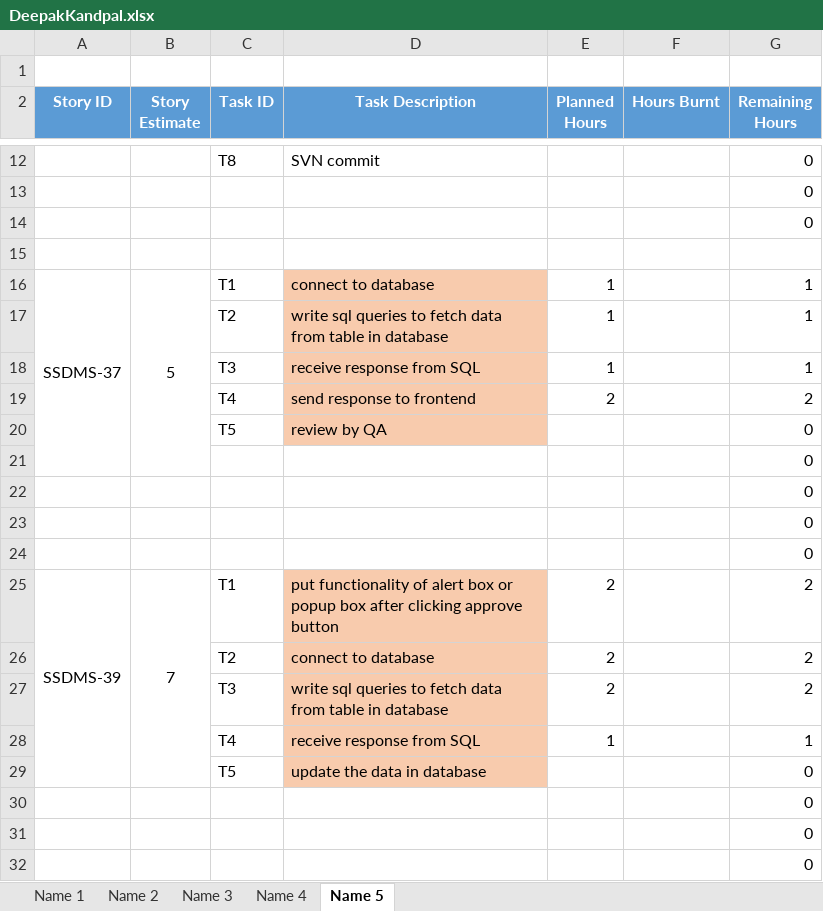
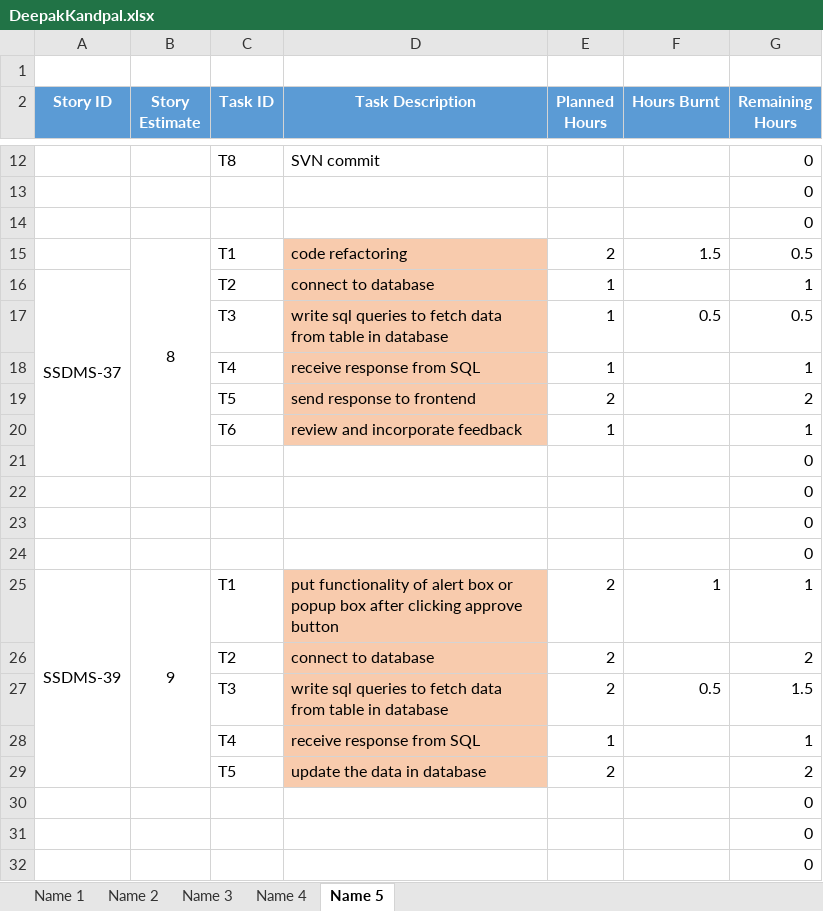
Before and after one commit to SmaltAndBeryl/Internship_2017, an Excel workbook: TeamDetails/TasksBreakDown/DeepakKandpal.xlsx, sheet Name 5, drawn as a sheet; only a part is shown, gaps mark what is left out; values as stored, in another font and other column widths than the file's, no borders; removed rows and columns are numbered as before the commit, all else as after; the diff covers the shown part only; the diff names each change by its address in the sheet, - before the commit and + after, or states it on an @@ line.

```diff
--- a/TeamDetails/TasksBreakDown/DeepakKandpal.xlsx (sheet Name 5)
+++ b/TeamDetails/TasksBreakDown/DeepakKandpal.xlsx (sheet Name 5)
-row 15: (empty)
+row 15:  | 8 | T1 | code refactoring | 2 | 1.5 | 0.5
+B15:B21 merged
-D15 fill: none
+D15 fill: #F8CBAD
-B16 (Story Estimate): 5
+B16 (Story Estimate): (empty)
-B16:B21 merged
-C16 (Task ID): T1
+C16 (Task ID): T2
-row 17:  |  | T2 | write sql queries to fetch data from table in database | 1 |  | 1
+row 17:  |  | T3 | write sql queries to fetch data from table in database | 1 | 0.5 | 0.5
-C18 (Task ID): T3
+C18 (Task ID): T4
-C19 (Task ID): T4
+C19 (Task ID): T5
-row 20:  |  | T5 | review by QA |  |  | 0
+row 20:  |  | T6 | review and incorporate feedback | 1 |  | 1
-B25 (Story Estimate): 7
+B25 (Story Estimate): 9
-F25 (Hours Burnt): (empty)
+F25 (Hours Burnt): 1
-G25 (Remaining Hours): 2
+G25 (Remaining Hours): 1
-F27 (Hours Burnt): (empty)
+F27 (Hours Burnt): 0.5
-G27 (Remaining Hours): 2
+G27 (Remaining Hours): 1.5
-E29 (Planned Hours): (empty)
+E29 (Planned Hours): 2
-G29 (Remaining Hours): 0
+G29 (Remaining Hours): 2
```
Also changed, not shown: 5 added rows, 2 removed rows, 18 edited cells, cell formats and merged cells elsewhere in this sheet, formulas that keep their value.
